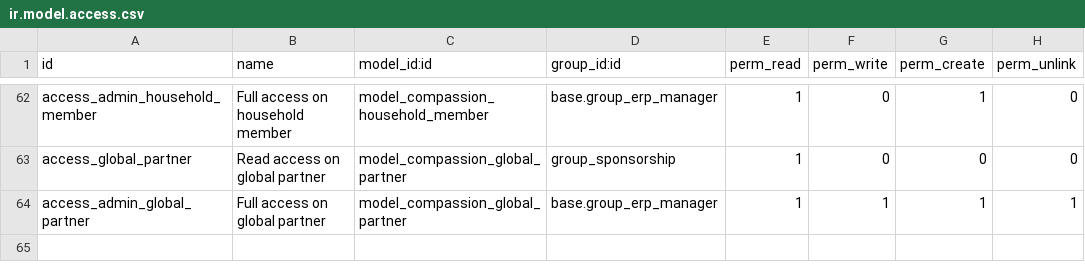
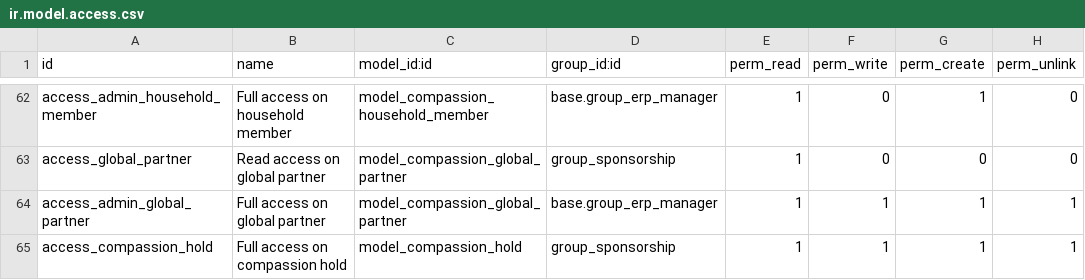
Before and after one commit to CompassionCH/compassion-modules, a CSV file: child_compassion/security/ir.model.access.csv, drawn as a sheet; only a part is shown, gaps mark what is left out; the diff names each change by its address in the sheet, - before the commit and + after, or states it on an @@ line.

Commit message:
Deactivate children after sponsor cancelled

```diff
--- a/child_compassion/security/ir.model.access.csv
+++ b/child_compassion/security/ir.model.access.csv
+row 65: access_compassion_hold | Full access on compassion hold | model_compassion_hold | group_sponsorship | 1 | 1 | 1 | 1
```
Also changed, not shown: 7 other files.
